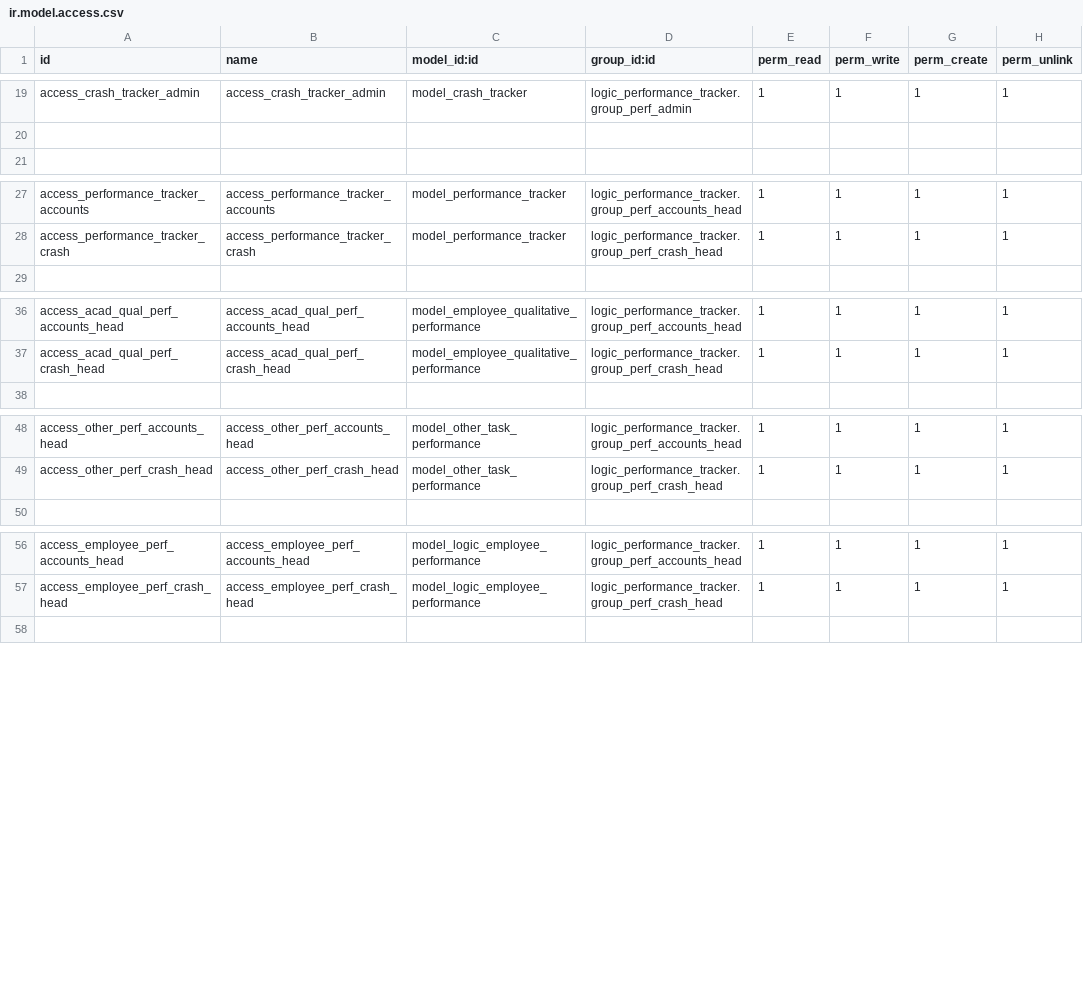
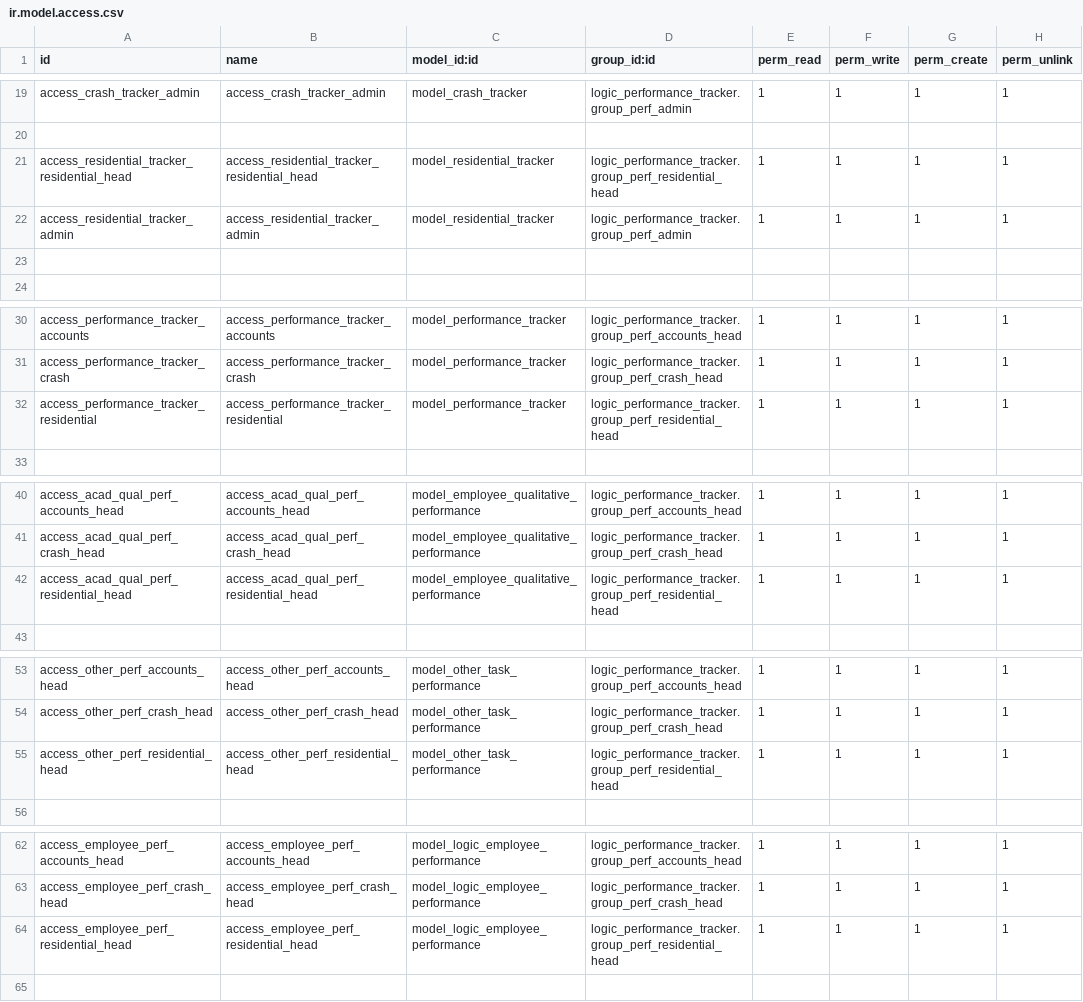
Before and after one commit to Logic-School/logic_performance_tracker, a CSV file: security/ir.model.access.csv, drawn as a sheet; only a part is shown, gaps mark what is left out; the diff covers the shown part only.

Commit message:
added mou and seminar cip count to marketing leaderboard. added residential tracker

```diff
--- a/security/ir.model.access.csv
+++ b/security/ir.model.access.csv
@@ -20,2 +20,5 @@ access_crash_tracker_admin,access_crash_tracker_admin,model_crash_tracker,logic_
 
+access_residential_tracker_residential_head,access_residential_tracker_residential_head,model_residential_tracker,logic_performance_tracker.group_perf_residential_head,1,1,1,1
+access_residential_tracker_admin,access_residential_tracker_admin,model_residential_tracker,logic_performance_tracker.group_perf_admin,1,1,1,1
+
 
@@ -28,2 +31,3 @@ access_performance_tracker_accounts,access_performance_tracker_accounts,model_pe
 access_performance_tracker_crash,access_performance_tracker_crash,model_performance_tracker,logic_performance_tracker.group_perf_crash_head,1,1,1,1
+access_performance_tracker_residential,access_performance_tracker_residential,model_performance_tracker,logic_performance_tracker.group_perf_residential_head,1,1,1,1
 
@@ -37,2 +41,3 @@ access_acad_qual_perf_accounts_head,access_acad_qual_perf_accounts_head,model_em
 access_acad_qual_perf_crash_head,access_acad_qual_perf_crash_head,model_employee_qualitative_performance,logic_performance_tracker.group_perf_crash_head,1,1,1,1
+access_acad_qual_perf_residential_head,access_acad_qual_perf_residential_head,model_employee_qualitative_performance,logic_performance_tracker.group_perf_residential_head,1,1,1,1
 
@@ -49,2 +54,3 @@ access_other_perf_accounts_head,access_other_perf_accounts_head,model_other_task
 access_other_perf_crash_head,access_other_perf_crash_head,model_other_task_performance,logic_performance_tracker.group_perf_crash_head,1,1,1,1
+access_other_perf_residential_head,access_other_perf_residential_head,model_other_task_performance,logic_performance_tracker.group_perf_residential_head,1,1,1,1
 
@@ -57,2 +63,3 @@ access_employee_perf_accounts_head,access_employee_perf_accounts_head,model_logi
 access_employee_perf_crash_head,access_employee_perf_crash_head,model_logic_employee_performance,logic_performance_tracker.group_perf_crash_head,1,1,1,1
+access_employee_perf_residential_head,access_employee_perf_residential_head,model_logic_employee_performance,logic_performance_tracker.group_perf_residential_head,1,1,1,1
 
```
Also changed, not shown: 1 added row elsewhere in this file, 11 other files.
